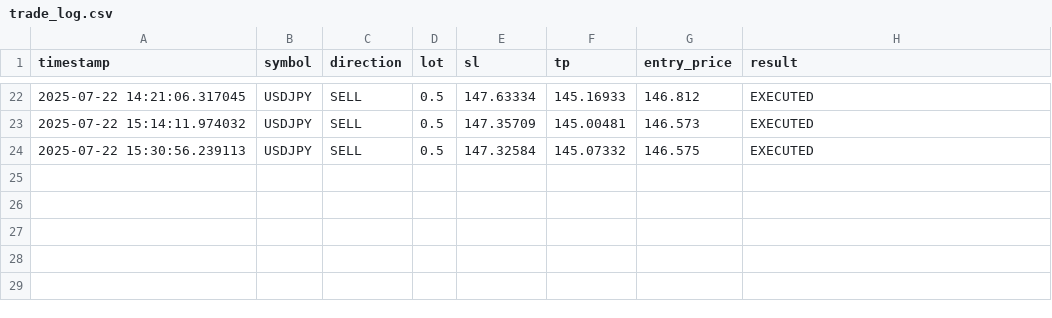
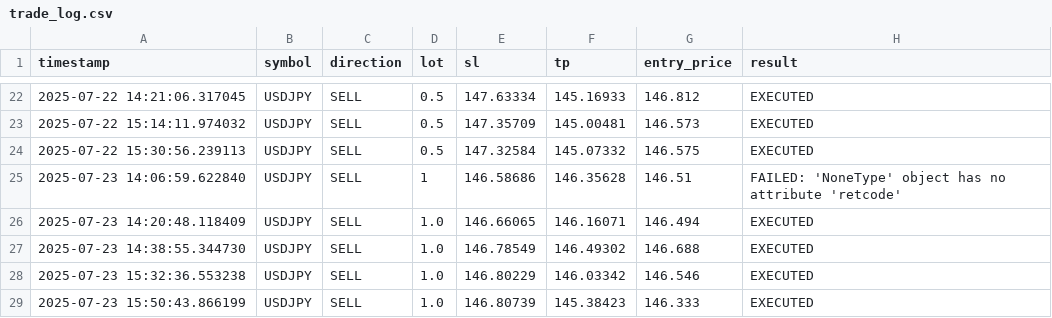
Before and after one commit to Terrxnce/AI-TradingBot, a CSV file: logs/trade_log.csv, drawn as a sheet; only a part is shown, gaps mark what is left out; the diff names each change by its address in the sheet, - before the commit and + after, or states it on an @@ line.

```diff
--- a/logs/trade_log.csv
+++ b/logs/trade_log.csv
+row 25: 2025-07-23 14:06:59.622840 | USDJPY | SELL | 1 | 146.58686 | 146.35628 | 146.51 | FAILED: 'NoneType' object has no attribute 'retcode'
+row 26: 2025-07-23 14:20:48.118409 | USDJPY | SELL | 1.0 | 146.66065 | 146.16071 | 146.494 | EXECUTED
+row 27: 2025-07-23 14:38:55.344730 | USDJPY | SELL | 1.0 | 146.78549 | 146.49302 | 146.688 | EXECUTED
+row 28: 2025-07-23 15:32:36.553238 | USDJPY | SELL | 1.0 | 146.80229 | 146.03342 | 146.546 | EXECUTED
+row 29: 2025-07-23 15:50:43.866199 | USDJPY | SELL | 1.0 | 146.80739 | 145.38423 | 146.333 | EXECUTED
```
Also changed, not shown: 6 other files.
